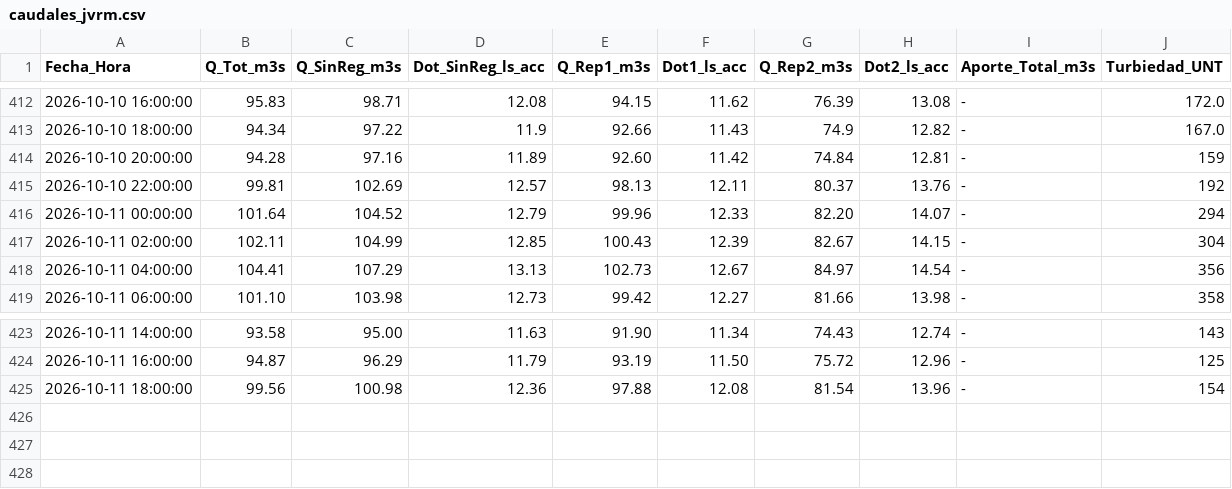
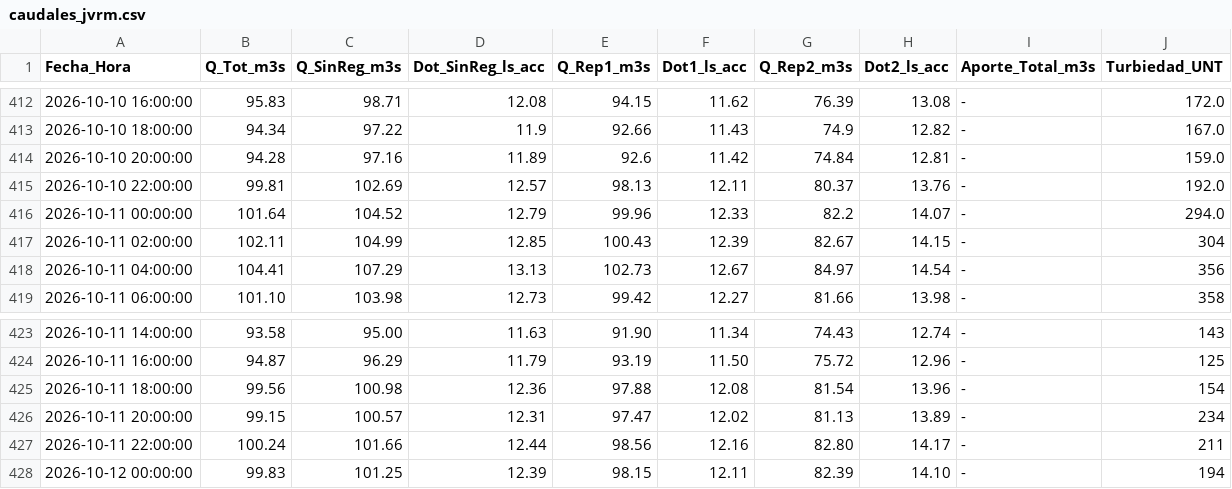
Before and after one commit to mferradalora/Caudales-JVRM, a CSV file: caudales_jvrm.csv, drawn as a sheet; only a part is shown, gaps mark what is left out.

```diff
--- a/caudales_jvrm.csv
+++ b/caudales_jvrm.csv
@@ -413,5 +413,5 @@ Fecha_Hora,Q_Tot_m3s,Q_SinReg_m3s,Dot_SinReg_ls_acc,Q_Rep1_m3s,Dot1_ls_acc,Q_Rep
 2026-10-10 18:00:00,94.34,97.22,11.9,92.66,11.43,74.9,12.82,-,167.0
-2026-10-10 20:00:00,94.28,97.16,11.89,92.60,11.42,74.84,12.81,-,159
-2026-10-10 22:00:00,99.81,102.69,12.57,98.13,12.11,80.37,13.76,-,192
-2026-10-11 00:00:00,101.64,104.52,12.79,99.96,12.33,82.20,14.07,-,294
+2026-10-10 20:00:00,94.28,97.16,11.89,92.6,11.42,74.84,12.81,-,159.0
+2026-10-10 22:00:00,99.81,102.69,12.57,98.13,12.11,80.37,13.76,-,192.0
+2026-10-11 00:00:00,101.64,104.52,12.79,99.96,12.33,82.2,14.07,-,294.0
 2026-10-11 02:00:00,102.11,104.99,12.85,100.43,12.39,82.67,14.15,-,304
@@ -425 +425,4 @@ Fecha_Hora,Q_Tot_m3s,Q_SinReg_m3s,Dot_SinReg_ls_acc,Q_Rep1_m3s,Dot1_ls_acc,Q_Rep
 2026-10-11 18:00:00,99.56,100.98,12.36,97.88,12.08,81.54,13.96,-,154
+2026-10-11 20:00:00,99.15,100.57,12.31,97.47,12.02,81.13,13.89,-,234
+2026-10-11 22:00:00,100.24,101.66,12.44,98.56,12.16,82.80,14.17,-,211
+2026-10-12 00:00:00,99.83,101.25,12.39,98.15,12.11,82.39,14.10,-,194
```
Also changed, not shown: 3 other files.
